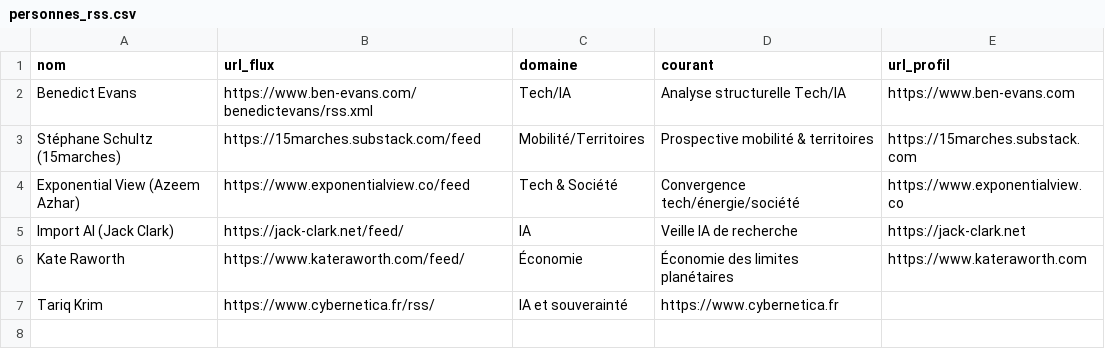
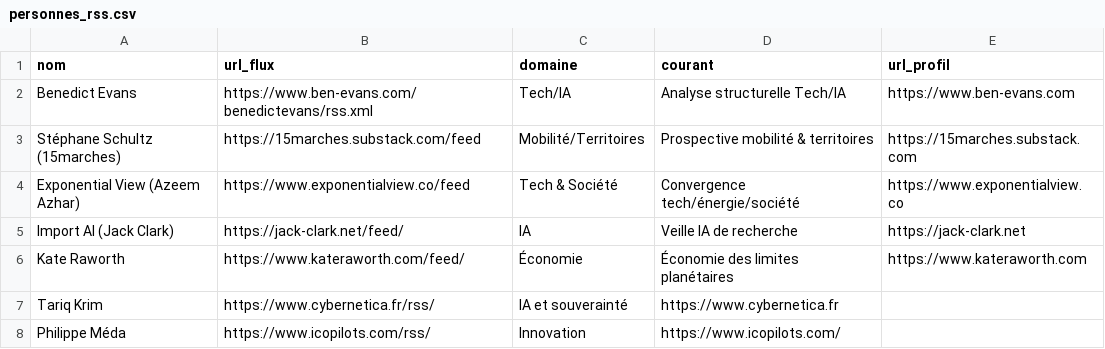
Before and after one commit to GabrielPlassat/tableaubord_innov, a CSV file: data/personnes_rss.csv, drawn as a sheet.

Commit message:
Update personnes_rss.csv

```diff
--- a/data/personnes_rss.csv
+++ b/data/personnes_rss.csv
@@ -7 +7,2 @@ Kate Raworth,https://www.kateraworth.com/feed/,Économie,Économie des limites p
 Tariq Krim, https://www.cybernetica.fr/rss/, IA et souverainté, https://www.cybernetica.fr
+Philippe Méda, https://www.icopilots.com/rss/, Innovation, https://www.icopilots.com/
```
